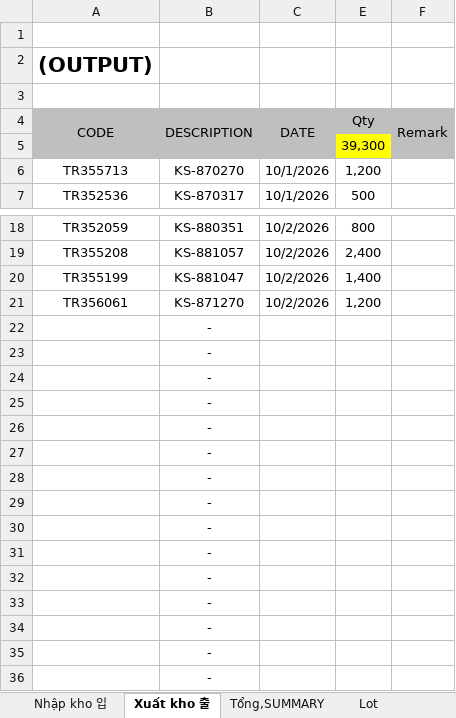
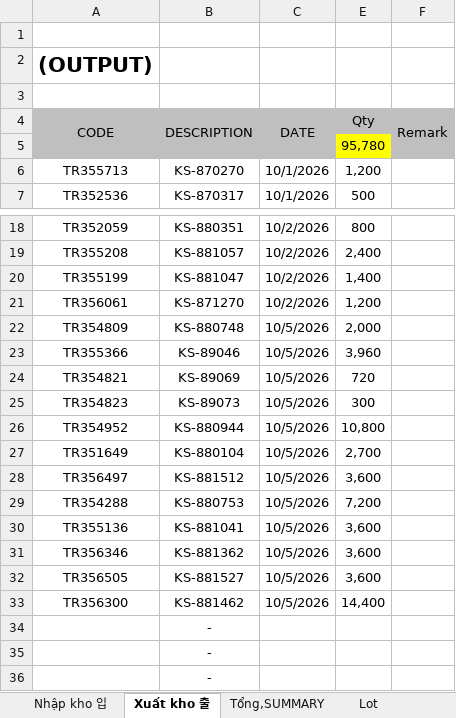
Before and after one commit to skywantae/skywantae.github.io, an Excel workbook: data/stock_sources/vietnam/IC TRAY 2026.10 완재품 재고 매일 보고.xlsx, sheet Xuất kho 출, drawn as a sheet; only a part is shown, gaps mark what is left out; values as stored, in another font and other column widths than the file's, no borders; 1 other sheet too large or unreadable and not compared; removed rows and columns are numbered as before the commit, all else as after; the diff names each change by its address in the sheet, - before the commit and + after, or states it on an @@ line.

```diff
--- a/data/stock_sources/vietnam/IC TRAY 2026.10 완재품 재고 매일 보고.xlsx (sheet Xuất kho 출)
+++ b/data/stock_sources/vietnam/IC TRAY 2026.10 완재품 재고 매일 보고.xlsx (sheet Xuất kho 출)
-E5 (Qty): 39,300
+E5 (Qty): 95,780
-row 22:  | -
-row 23:  | -
-row 24:  | -
-row 25:  | -
-row 26:  | -
-row 27:  | -
-row 28:  | -
-row 29:  | -
-row 30:  | -
-row 31:  | -
-row 32:  | -
-row 33:  | -
+row 22: TR354809 | KS-880748 | 10/5/2026 | 2,000
+row 23: TR355366 | KS-89046 | 10/5/2026 | 3,960
+row 24: TR354821 | KS-89069 | 10/5/2026 | 720
+row 25: TR354823 | KS-89073 | 10/5/2026 | 300
+row 26: TR354952 | KS-880944 | 10/5/2026 | 10,800
+row 27: TR351649 | KS-880104 | 10/5/2026 | 2,700
+row 28: TR356497 | KS-881512 | 10/5/2026 | 3,600
+row 29: TR354288 | KS-880753 | 10/5/2026 | 7,200
+row 30: TR355136 | KS-881041 | 10/5/2026 | 3,600
+row 31: TR356346 | KS-881362 | 10/5/2026 | 3,600
+row 32: TR356505 | KS-881527 | 10/5/2026 | 3,600
+row 33: TR356300 | KS-881462 | 10/5/2026 | 14,400
```
Also changed, not shown: sheet Lot, sheet Nhập kho 입, sheet gia công, formulas that keep their value, 18 other files.
